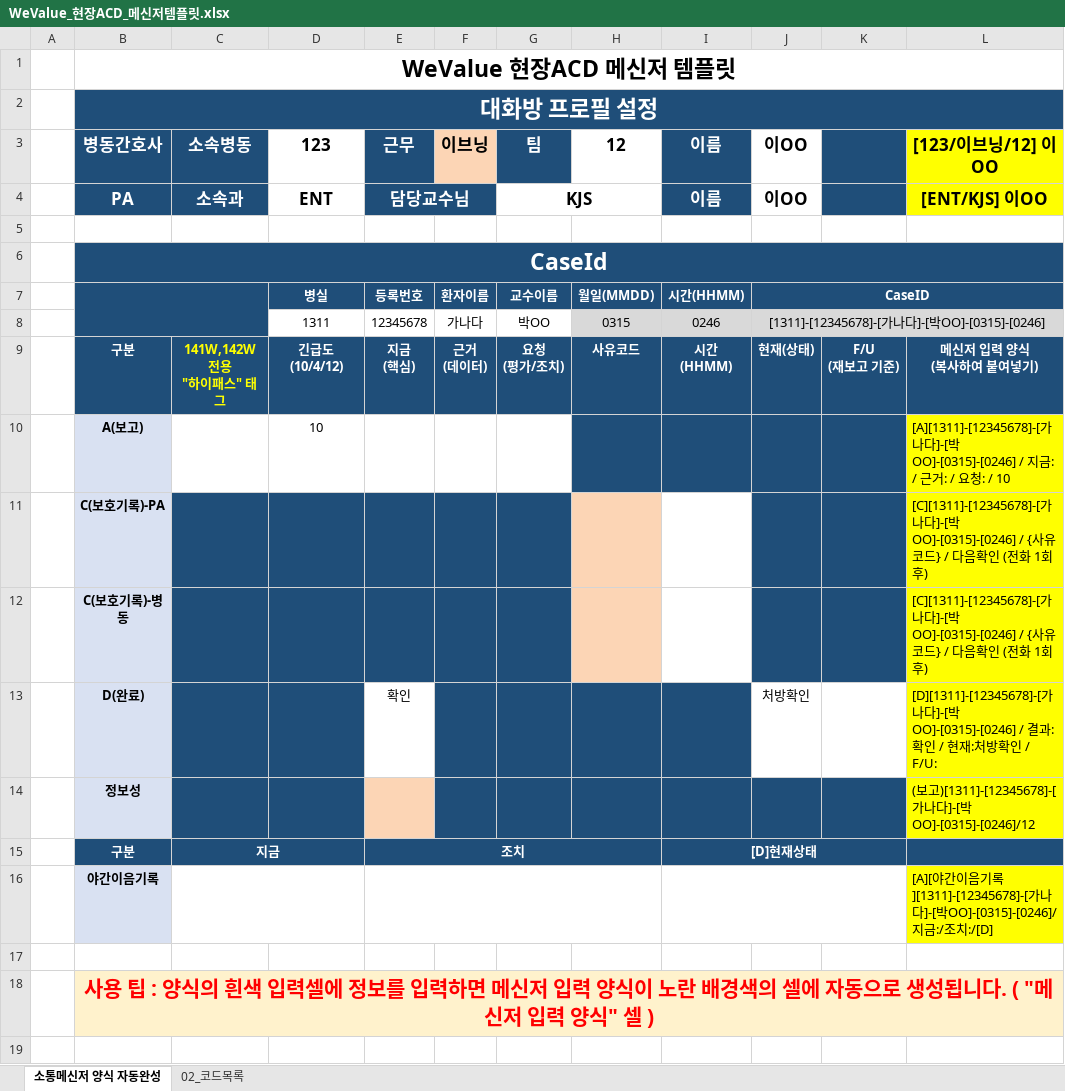
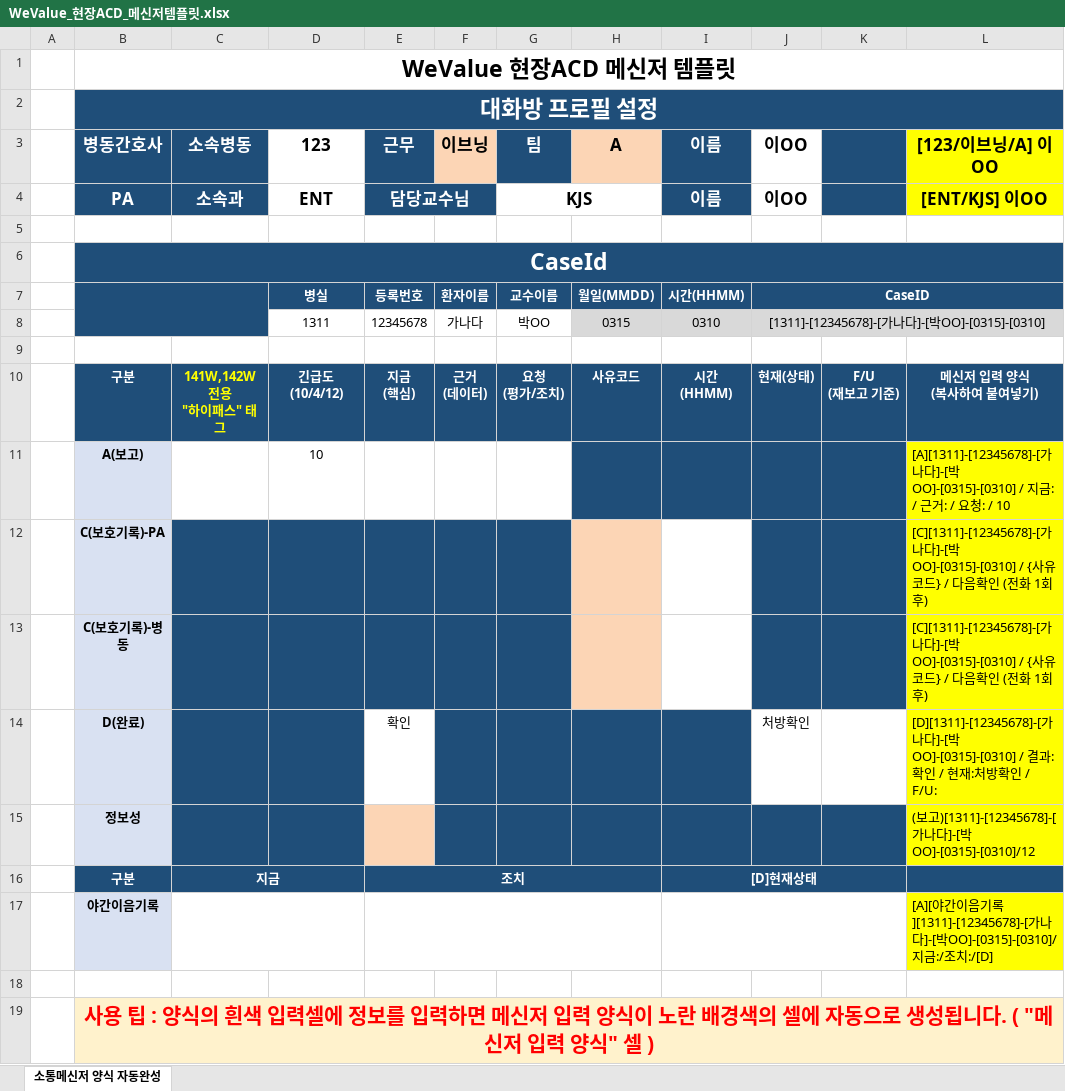
Before and after one commit to SCHCAQI/2026-QI, an Excel workbook: documents/WeValue_현장ACD_메신저템플릿.xlsx, sheet 소통메신저 양식 자동완성, drawn as a sheet; values as stored, in another font and other column widths than the file's, no borders; conditional formats not drawn; addresses are those after the commit; the diff names each change by its address in the sheet, - before the commit and + after, or states it on an @@ line.

```diff
--- a/documents/WeValue_현장ACD_메신저템플릿.xlsx (sheet 소통메신저 양식 자동완성)
+++ b/documents/WeValue_현장ACD_메신저템플릿.xlsx (sheet 소통메신저 양식 자동완성)
@@ sheet tab hidden: 02_코드목록 @@
-H3: 12
+H3: A
-H3 fill: none
+H3 fill: #FCD5B5
-L3: [123/이브닝/12] 이OO
+L3: [123/이브닝/A] 이OO
-I8 (이름): 0246
+I8 (이름): 0310
-J8 (이OO): [1311]-[12345678]-[가나다]-[박OO]-[0315]-[0246]
+J8 (이OO): [1311]-[12345678]-[가나다]-[박OO]-[0315]-[0310]
+row 9: (empty)
-L11 ([123/이브닝/A] 이OO): …]-[박OO]-[0315]-[0246] / 지…
+L11 ([123/이브닝/A] 이OO): …]-[박OO]-[0315]-[0310] / 지…
-L12:L13 ([123/이브닝/A] 이OO): …나다]-[박OO]-[0315]-[0246] / {사유…
+L12:L13 ([123/이브닝/A] 이OO): …나다]-[박OO]-[0315]-[0310] / {사유…
-L14 ([123/이브닝/A] 이OO): …]-[박OO]-[0315]-[0246] / 결…
+L14 ([123/이브닝/A] 이OO): …]-[박OO]-[0315]-[0310] / 결…
-L15 ([123/이브닝/A] 이OO): …]-[박OO]-[0315]-[0246]/12
+L15 ([123/이브닝/A] 이OO): …]-[박OO]-[0315]-[0310]/12
-L17 ([123/이브닝/A] 이OO): …]-[박OO]-[0315]-[0246]/지금…
+L17 ([123/이브닝/A] 이OO): …]-[박OO]-[0315]-[0310]/지금…
```
